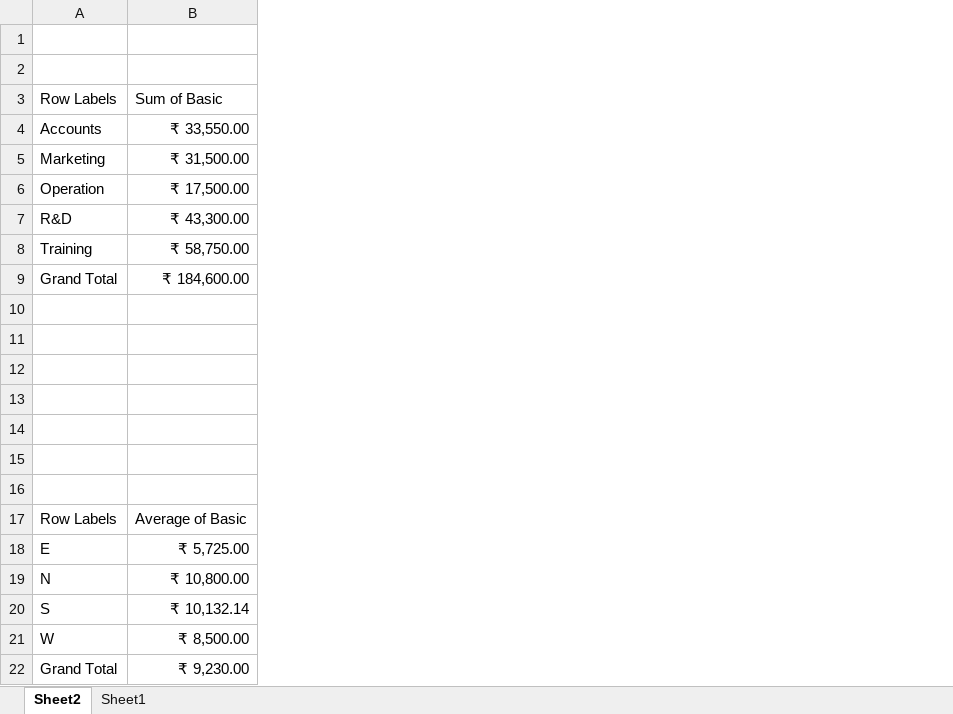
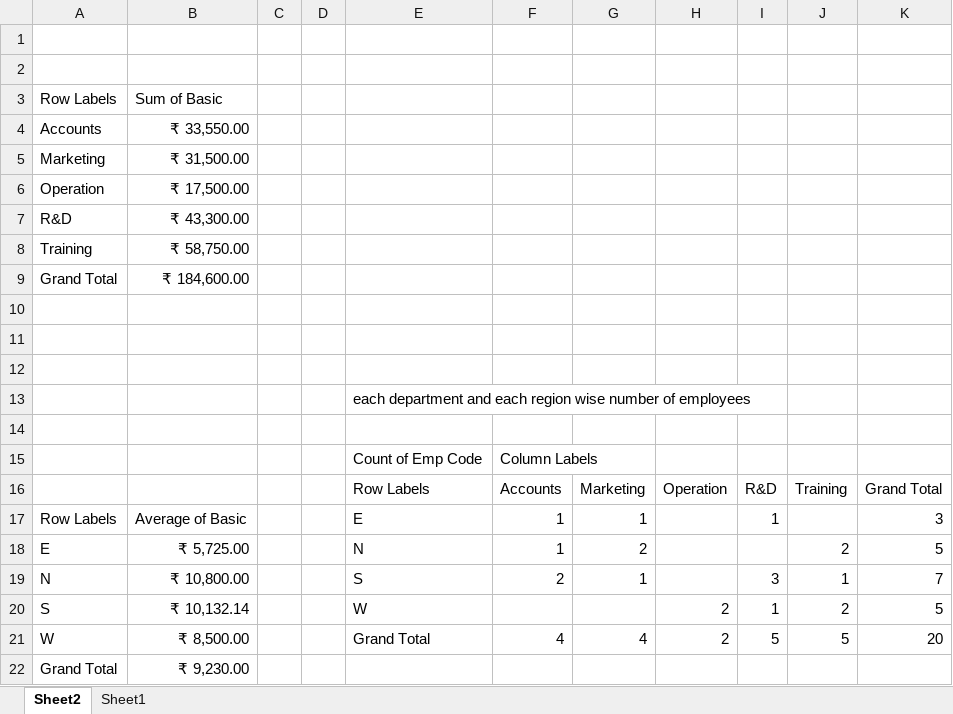
Before and after one commit to varunesharasu/Excel, an Excel workbook: Pivot Table.xlsx, sheet Sheet2, drawn as a sheet; values as stored, in another font and other column widths than the file's, no borders; the diff names each change by its address in the sheet, - before the commit and + after, or states it on an @@ line.

Commit message:
Updated Pivot Table.xlsx
here mulitple pivote table has been created in singlr sheet.

```diff
--- a/Pivot Table.xlsx (sheet Sheet2)
+++ b/Pivot Table.xlsx (sheet Sheet2)
+column C, empty
+column D, empty
+column E, rows 13-21: each department and each region wise number of employees |  | Count of Emp Code | Row Labels | E | N | S | W | Grand Total
+column F, rows 15-21: Column Labels | Accounts | 1 | 1 | 2 |  | 4
+column G, rows 16-21: Marketing | 1 | 2 | 1 |  | 4
+column H, rows 16-21: Operation |  |  |  | 2 | 2
+column I, rows 16-21: R&D | 1 |  | 3 | 1 | 5
+column J, rows 16-21: Training |  | 2 | 1 | 2 | 5
+column K, rows 16-21: Grand Total | 3 | 5 | 7 | 5 | 20
-row 15: (empty)
+row 15:  |  |  |  | Count of Emp Code | Column Labels
-row 16: (empty)
+row 16:  |  |  |  | Row Labels | Accounts | Marketing | Operation | R&D | Training | Grand Total
```
